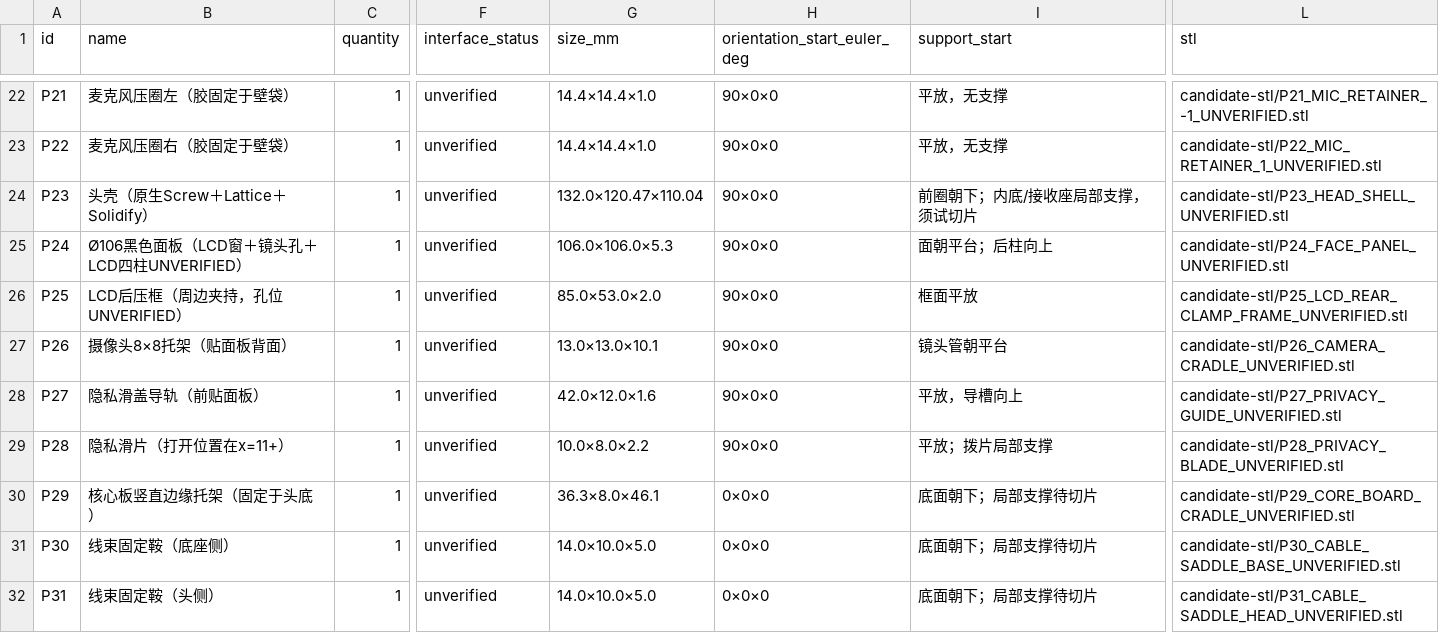
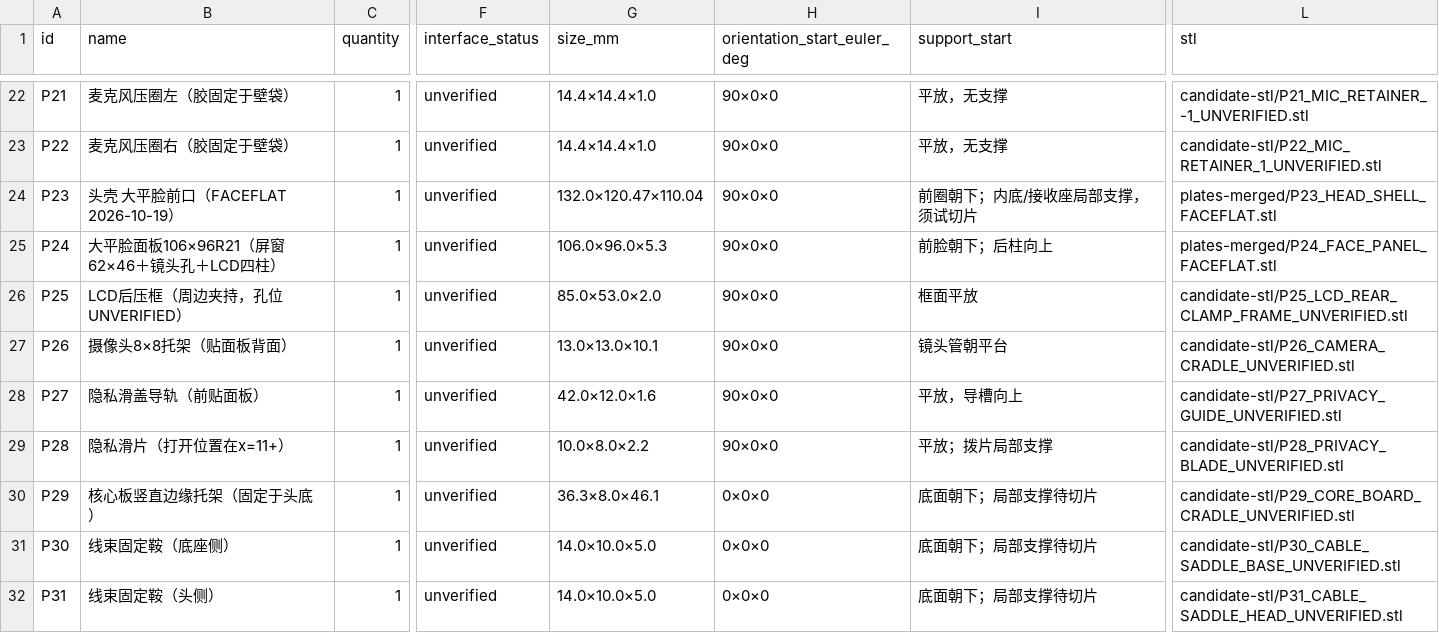
Before and after one commit to eleanor-wsyy/EffMeet2, a CSV file: hardware/robot-design/round-yaw-v2/revision-20261011-nomi-layoutA/print-split-v6/PARTS.csv, drawn as a sheet; only a part is shown, gaps mark what is left out; the diff names each change by its address in the sheet, - before the commit and + after, or states it on an @@ line.

Commit message:
docs(hardware): 修过时表述+补 FACEFLAT 当前版次指引——P23/P24 大平脸入 README 文件表与 PARTS 指向；ASSEMBLY §8 版本陷阱改指 FACEFLAT/RETAINFIX；P28 装法改为槽内滑动（旧“盖在上面滑动作废”）；AGENTS.md 加找件指引（v5 旧编号/candidate/v6r2 仅历史）

```diff
--- a/hardware/robot-design/round-yaw-v2/revision-20261011-nomi-layoutA/print-split-v6/PARTS.csv
+++ b/hardware/robot-design/round-yaw-v2/revision-20261011-nomi-layoutA/print-split-v6/PARTS.csv
-B24 (name): 头壳（原生Screw＋Lattice＋Solidify）
+B24 (name): 头壳 大平脸前口（FACEFLAT 2026-10-19）
-L24 (stl): candidate-stl/P23_HEAD_SHELL_UNVERIFIED.stl
+L24 (stl): plates-merged/P23_HEAD_SHELL_FACEFLAT.stl
-B25 (name): Ø106黑色面板（LCD窗＋镜头孔＋LCD四柱UNVERIFIED）
+B25 (name): 大平脸面板106×96R21（屏窗62×46＋镜头孔＋LCD四柱）
-G25 (size_mm): 106.0×106.0×5.3
+G25 (size_mm): 106.0×96.0×5.3
-I25 (support_start): 面朝平台；后柱向上
+I25 (support_start): 前脸朝下；后柱向上
-L25 (stl): candidate-stl/P24_FACE_PANEL_UNVERIFIED.stl
+L25 (stl): plates-merged/P24_FACE_PANEL_FACEFLAT.stl
```
Also changed, not shown: 6 other files.
